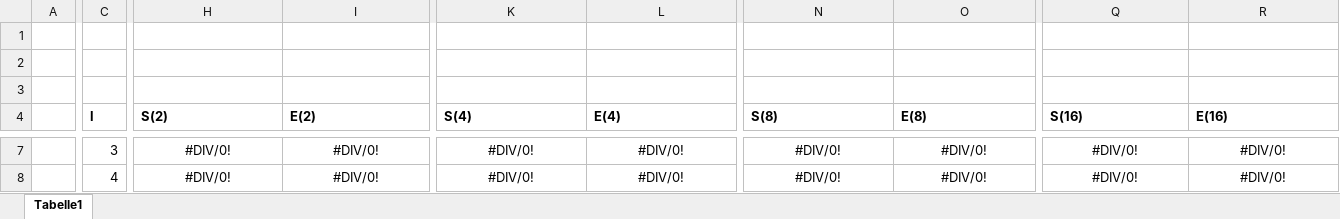
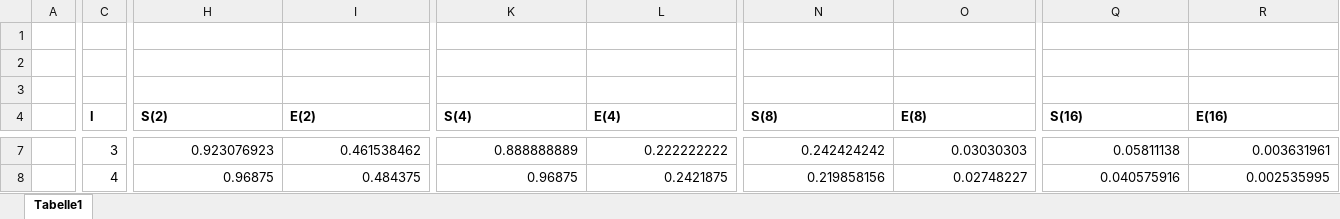
Before and after one commit to ThoreMehr/KIT.SoftwarepraktikumParalleleNumerik, an Excel workbook: Projekt 1/Aufgabe6/Statistik.xlsx, sheet Tabelle1, drawn as a sheet; only a part is shown, gaps mark what is left out; values as stored, in another font and other column widths than the file's, no borders; the diff covers the shown part only; the diff names each change by its address in the sheet, - before the commit and + after, or states it on an @@ line.

```diff
--- a/Projekt 1/Aufgabe6/Statistik.xlsx (sheet Tabelle1)
+++ b/Projekt 1/Aufgabe6/Statistik.xlsx (sheet Tabelle1)
-H7:I8 alignment: center
+H7:I8 alignment: right
-H7 (S(2)): #DIV/0!
+H7 (S(2)): 0.923076923
-I7 (E(2)): #DIV/0!
+I7 (E(2)): 0.461538462
-K7:L8 alignment: center
+K7:L8 alignment: right
-K7 (S(4)): #DIV/0!
+K7 (S(4)): 0.888888889
-L7 (E(4)): #DIV/0!
+L7 (E(4)): 0.222222222
-N7:O8 alignment: center
+N7:O8 alignment: right
-N7 (S(8)): #DIV/0!
+N7 (S(8)): 0.242424242
-O7 (E(8)): #DIV/0!
+O7 (E(8)): 0.03030303
-Q7:R8 alignment: center
+Q7:R8 alignment: right
-Q7 (S(16)): #DIV/0!
+Q7 (S(16)): 0.05811138
-R7 (E(16)): #DIV/0!
+R7 (E(16)): 0.003631961
-H8 (S(2)): #DIV/0!
+H8 (S(2)): 0.96875
-I8 (E(2)): #DIV/0!
+I8 (E(2)): 0.484375
-K8 (S(4)): #DIV/0!
+K8 (S(4)): 0.96875
-L8 (E(4)): #DIV/0!
+L8 (E(4)): 0.2421875
-N8 (S(8)): #DIV/0!
+N8 (S(8)): 0.219858156
-O8 (E(8)): #DIV/0!
+O8 (E(8)): 0.02748227
-Q8 (S(16)): #DIV/0!
+Q8 (S(16)): 0.040575916
-R8 (E(16)): #DIV/0!
+R8 (E(16)): 0.002535995
```
Also changed, not shown: 112 edited cells and cell formats elsewhere in this sheet.
